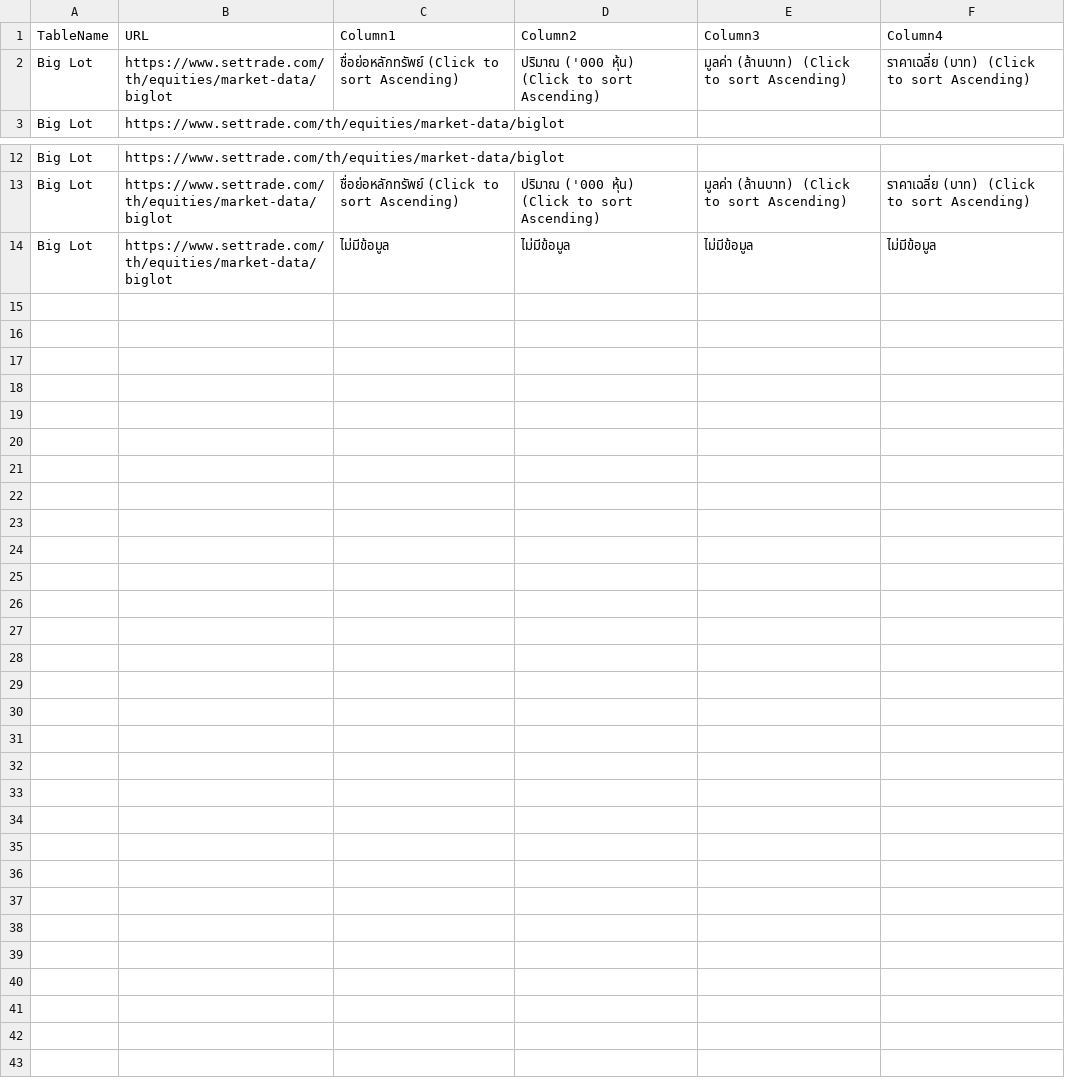
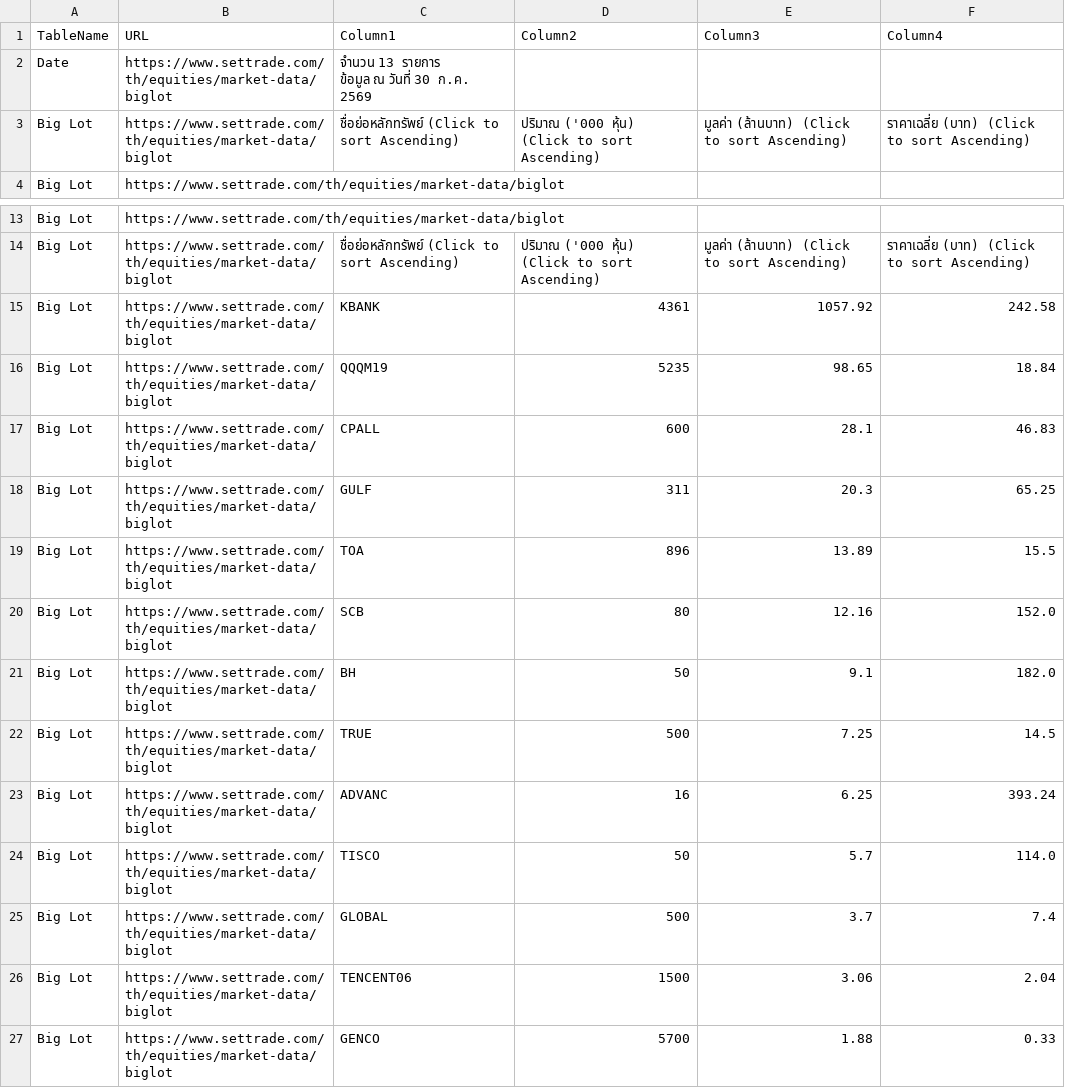
Before and after one commit to ake9522/biglot, a CSV file: data_biglot/biglot_market_data.csv, drawn as a sheet; only a part is shown, gaps mark what is left out.

```diff
--- a/data_biglot/biglot_market_data.csv
+++ b/data_biglot/biglot_market_data.csv
@@ -1,2 +1,4 @@
 TableName,URL,Column1,Column2,Column3,Column4
+Date,https://www.settrade.com/th/equities/market-data/biglot,"จำนวน 13 รายการ
+         ข้อมูล ณ วันที่ 30 ก.ค. 2569",,,
 Big Lot,https://www.settrade.com/th/equities/market-data/biglot,ชื่อย่อหลักทรัพย์  (Click to sort Ascending),ปริมาณ ('000 หุ้น)  (Click to sort Ascending),มูลค่า (ล้านบาท)  (Click to sort Ascending),ราคาเฉลี่ย (บาท)  (Click to sort Ascending)
@@ -13,2 +15,14 @@ Big Lot,https://www.settrade.com/th/equities/market-data/biglot,,,,
 Big Lot,https://www.settrade.com/th/equities/market-data/biglot,ชื่อย่อหลักทรัพย์  (Click to sort Ascending),ปริมาณ ('000 หุ้น)  (Click to sort Ascending),มูลค่า (ล้านบาท)  (Click to sort Ascending),ราคาเฉลี่ย (บาท)  (Click to sort Ascending)
-Big Lot,https://www.settrade.com/th/equities/market-data/biglot,ไม่มีข้อมูล,ไม่มีข้อมูล,ไม่มีข้อมูล,ไม่มีข้อมูล
+Big Lot,https://www.settrade.com/th/equities/market-data/biglot,KBANK,4361,1057.92,242.58
+Big Lot,https://www.settrade.com/th/equities/market-data/biglot,QQQM19,5235,98.65,18.84
+Big Lot,https://www.settrade.com/th/equities/market-data/biglot,CPALL,600,28.1,46.83
+Big Lot,https://www.settrade.com/th/equities/market-data/biglot,GULF,311,20.3,65.25
+Big Lot,https://www.settrade.com/th/equities/market-data/biglot,TOA,896,13.89,15.5
+Big Lot,https://www.settrade.com/th/equities/market-data/biglot,SCB,80,12.16,152.0
+Big Lot,https://www.settrade.com/th/equities/market-data/biglot,BH,50,9.1,182.0
+Big Lot,https://www.settrade.com/th/equities/market-data/biglot,TRUE,500,7.25,14.5
+Big Lot,https://www.settrade.com/th/equities/market-data/biglot,ADVANC,16,6.25,393.24
+Big Lot,https://www.settrade.com/th/equities/market-data/biglot,TISCO,50,5.7,114.0
+Big Lot,https://www.settrade.com/th/equities/market-data/biglot,GLOBAL,500,3.7,7.4
+Big Lot,https://www.settrade.com/th/equities/market-data/biglot,TENCENT06,1500,3.06,2.04
+Big Lot,https://www.settrade.com/th/equities/market-data/biglot,GENCO,5700,1.88,0.33
```
